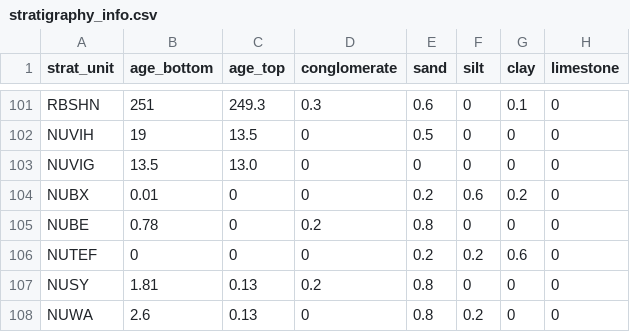
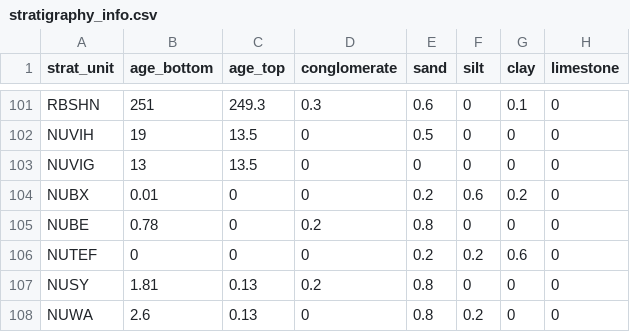
Before and after one commit to abelinsky/pybasin, a CSV file: input_data/without_anomalies/stratigraphy_info.csv, drawn as a sheet; only a part is shown, gaps mark what is left out; the diff names each change by its address in the sheet, - before the commit and + after, or states it on an @@ line.

```diff
--- a/input_data/without_anomalies/stratigraphy_info.csv
+++ b/input_data/without_anomalies/stratigraphy_info.csv
-B103 (age_bottom): 13.5
+B103 (age_bottom): 13
-C103 (age_top): 13.0
+C103 (age_top): 13.5
```
Also changed, not shown: input_data/without_anomalies/temperature_data.csv, 13 other files.
